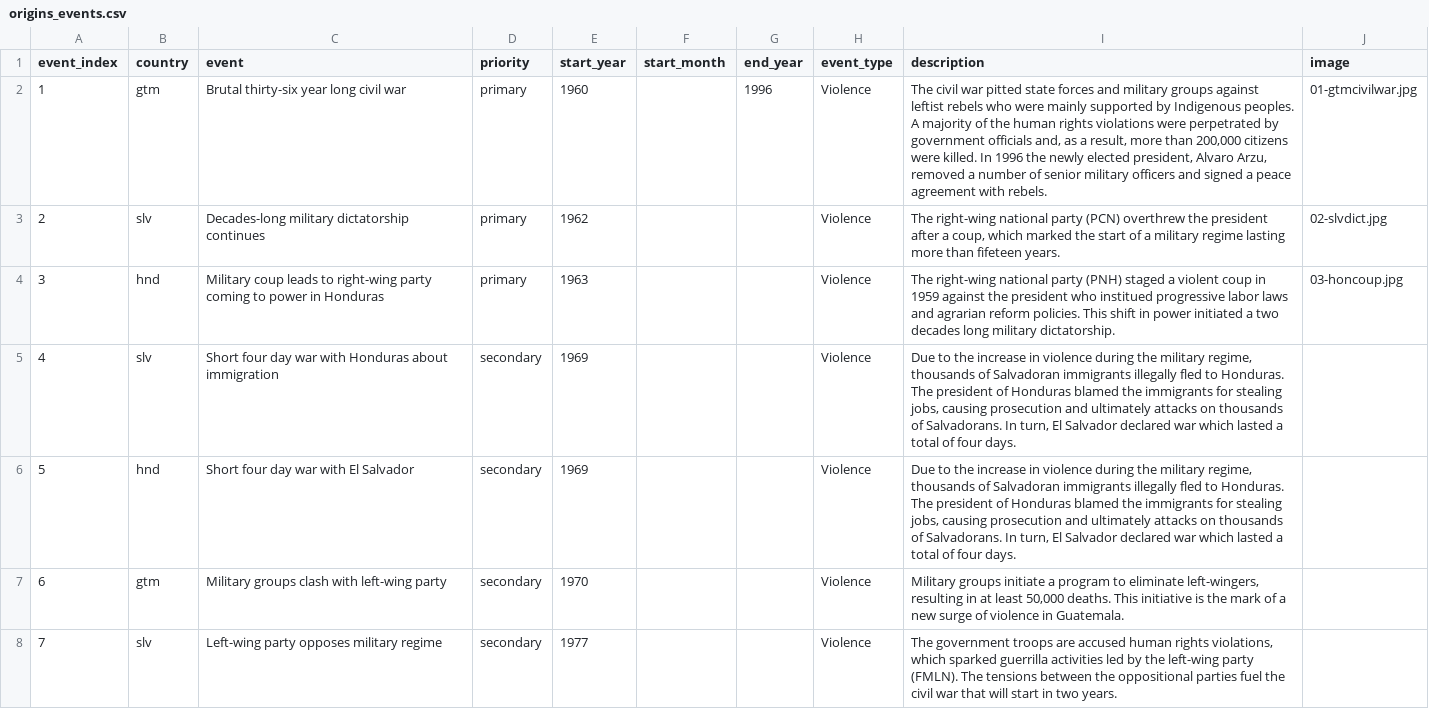
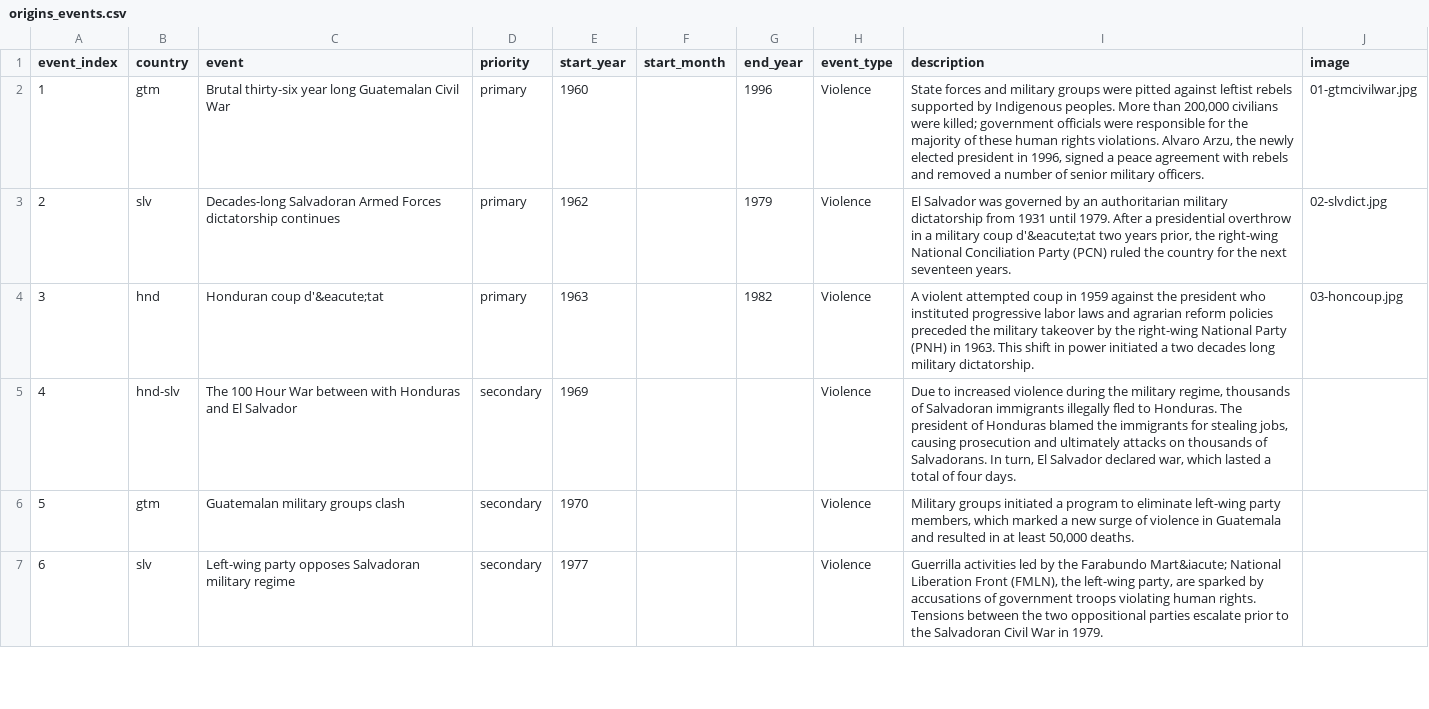
Before and after one commit to civic-data-design-lab/nt-migration-2021, a CSV file: data/origins_events.csv, drawn as a sheet; only a part is shown; removed rows and columns are numbered as before the commit, all else as after; the diff covers the shown part only; the diff names each change by its address in the sheet, - before the commit and + after, or states it on an @@ line.

Commit message:
update events on hover, events data through index 9

```diff
--- a/data/origins_events.csv
+++ b/data/origins_events.csv
-C2 (event): Brutal thirty-six year long civil war
+C2 (event): Brutal thirty-six year long Guatemalan Civil War
-I2 (description): The civil war pitted state forces and military groups against leftist rebels who were mainly supported by Indigenous peoples. A majority of the human rights violations were perpetrated by government officials and, as a result, more than 200,000 citizens were killed. In 1996 the newly elected president, Alvaro Arzu, removed a number of senior military officers and signed a peace agreement with rebels.
+I2 (description): State forces and military groups were pitted against leftist rebels supported by Indigenous peoples. More than 200,000 civilians were killed; government officials were responsible for the majority of these human rights violations. Alvaro Arzu, the newly elected president in 1996, signed a peace agreement with rebels and removed a number of senior military officers.
-C3 (event): Decades-long military dictatorship continues
+C3 (event): Decades-long Salvadoran Armed Forces dictatorship continues
-G3 (end_year): (empty)
+G3 (end_year): 1979
-I3 (description): The right-wing national party (PCN) overthrew the president after a coup, which marked the start of a military regime lasting more than fifeteen years.
+I3 (description): El Salvador was governed by an authoritarian military dictatorship from 1931 until 1979. After a presidential overthrow in a military coup d'&eacute;tat two years prior, the right-wing National Conciliation Party (PCN) ruled the country for the next seventeen years.
-C4 (event): Military coup leads to right-wing party coming to power in Honduras
+C4 (event): Honduran coup d'&eacute;tat
-G4 (end_year): (empty)
+G4 (end_year): 1982
-I4 (description): The right-wing national party (PNH) staged a violent coup in 1959 against the president who institued progressive labor laws and agrarian reform policies. This shift…
+I4 (description): A violent attempted coup in 1959 against the president who instituted progressive labor laws and agrarian reform policies preceded the military takeover by the right-wing National Party (PNH) in 1963. This shift…
-row 5: 4 | slv | Short four day war with Honduras about immigration | secondary | 1969 |  |  | Violence | Due to the increase in violence during the military regime, thousands of Salvadoran immigrants illegally fled to Honduras. The president of Honduras blamed the immigrants for stealing jobs, causing prosecution and ultimately attacks on thousands of Salvadorans. In turn, El Salvador declared war which lasted a total of four days.
@@ column A (event_index) renumbered from row 5 down @@
-B5 (country): hnd
+B5 (country): hnd-slv
-C5 (event): Short four day war with El Salvador
+C5 (event): The 100 Hour War between with Honduras and El Salvador
-I5 (description): Due to the increase in violence during the military regime, thousands of Salvadoran immigrants illegally fled to Honduras. The president of Honduras blamed the immigrants for stealing jobs, causing prosecution and ultimately attacks on thousands of Salvadorans. In turn, El Salvador declared war which lasted…
+I5 (description): Due to increased violence during the military regime, thousands of Salvadoran immigrants illegally fled to Honduras. The president of Honduras blamed the immigrants for stealing jobs, causing prosecution and ultimately attacks on thousands of Salvadorans. In turn, El Salvador declared war, which lasted…
-C6 (event): Military groups clash with left-wing party
+C6 (event): Guatemalan military groups clash
-I6 (description): Military groups initiate a program to eliminate left-wingers, resulting in at least 50,000 deaths. This initiative is the mark of a new surge of violence in Guatemala.
+I6 (description): Military groups initiated a program to eliminate left-wing party members, which marked a new surge of violence in Guatemala and resulted in at least 50,000 deaths.
-C7 (event): Left-wing party opposes military regime
+C7 (event): Left-wing party opposes Salvadoran military regime
-I7 (description): The government troops are accused human rights violations, which sparked guerrilla activities led by the left-wing party (FMLN). The tensions between the oppositional parties fuel the civil war that will start in two years.
+I7 (description): Guerrilla activities led by the Farabundo Mart&iacute; National Liberation Front (FMLN), the left-wing party, are sparked by accusations of government troops violating human rights. Tensions between the two oppositional parties escalate prior to the Salvadoran Civil War in 1979.
```
Also changed, not shown: 13 edited cells elsewhere in this file, 4 other files.
